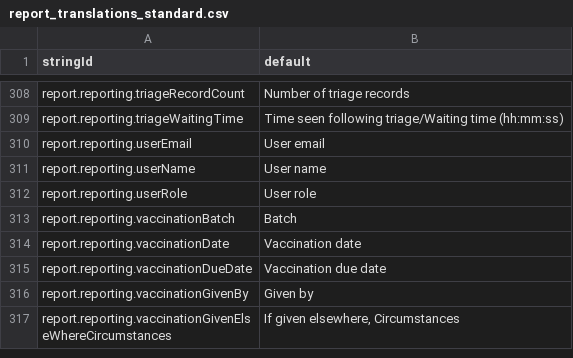
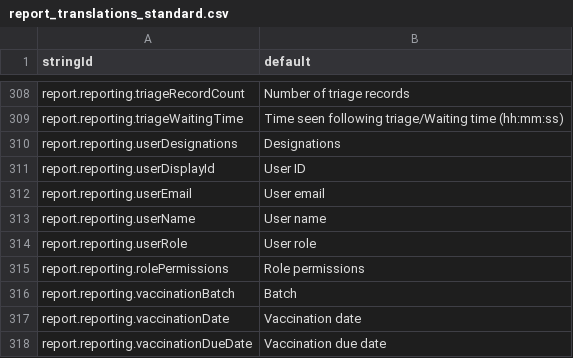
Before and after one commit to beyondessential/tamanu-source-dbt, a CSV file: report_translations_standard.csv, drawn as a sheet; only a part is shown, gaps mark what is left out; the shorter side is filled out with more unchanged rows.

```diff
--- a/report_translations_standard.csv
+++ b/report_translations_standard.csv
@@ -309,2 +309,4 @@ report.reporting.triageRecordCount,Number of triage records
 report.reporting.triageWaitingTime,Time seen following triage/Waiting time (hh:mm:ss)
+report.reporting.userDesignations,Designations
+report.reporting.userDisplayId,User ID
 report.reporting.userEmail,User email
@@ -312,2 +314,3 @@ report.reporting.userName,User name
 report.reporting.userRole,User role
+report.reporting.rolePermissions,Role permissions
 report.reporting.vaccinationBatch,Batch
```
Also changed, not shown: 10 other files.
